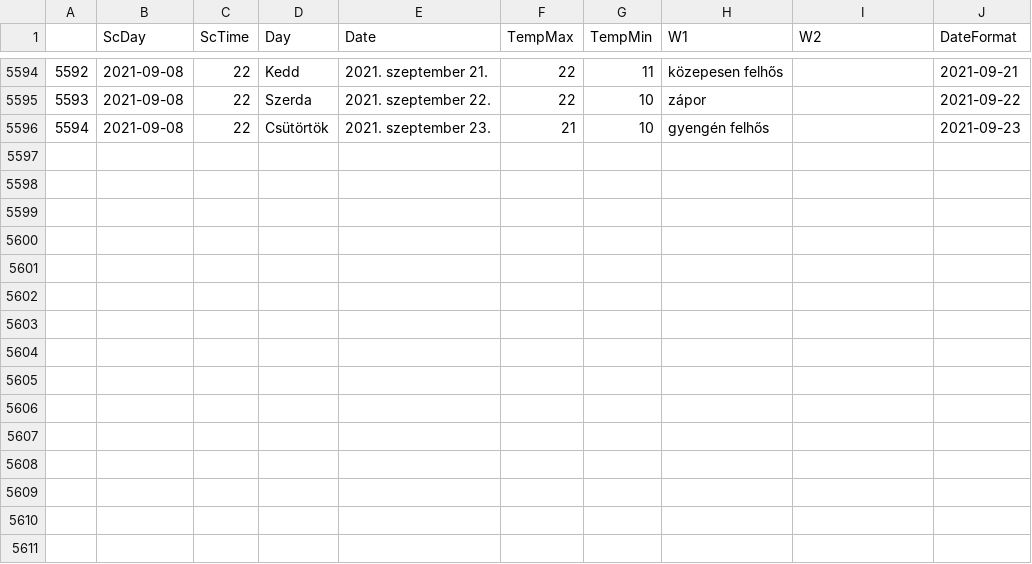
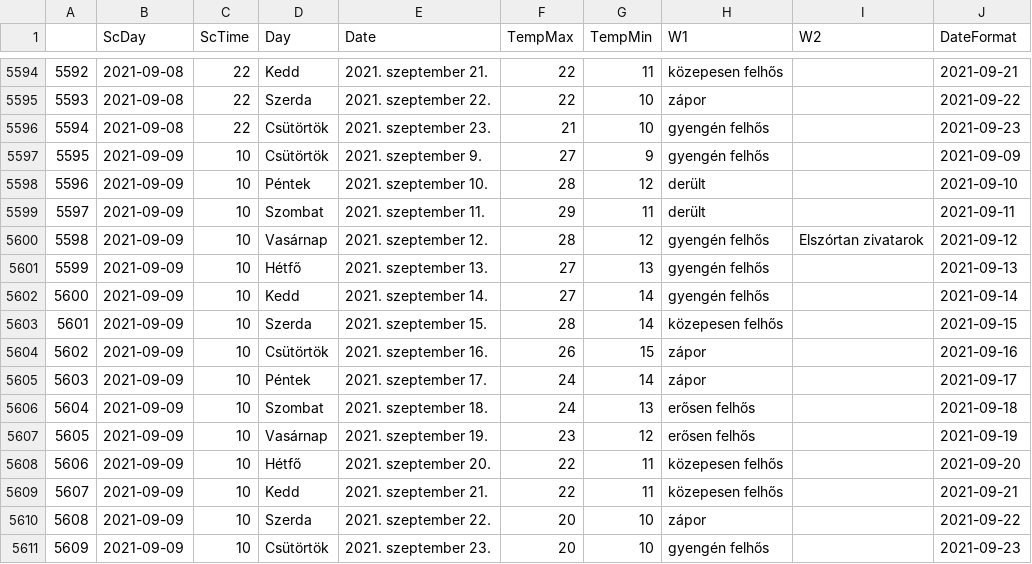
Before and after one commit to revpeter/ID_sc, a CSV file: akaka.csv, drawn as a sheet; only a part is shown, gaps mark what is left out.

```diff
--- a/akaka.csv
+++ b/akaka.csv
@@ -5596 +5596,16 @@
 5594,2021-09-08,22,Csütörtök,2021. szeptember 23.,21,10,gyengén felhős,,2021-09-23
+5595,2021-09-09,10,Csütörtök,2021. szeptember 9.,27,9,gyengén felhős,,2021-09-09
+5596,2021-09-09,10,Péntek,2021. szeptember 10.,28,12,derült,,2021-09-10
+5597,2021-09-09,10,Szombat,2021. szeptember 11.,29,11,derült,,2021-09-11
+5598,2021-09-09,10,Vasárnap,2021. szeptember 12.,28,12,gyengén felhős,Elszórtan zivatarok,2021-09-12
+5599,2021-09-09,10,Hétfő,2021. szeptember 13.,27,13,gyengén felhős,,2021-09-13
+5600,2021-09-09,10,Kedd,2021. szeptember 14.,27,14,gyengén felhős,,2021-09-14
+5601,2021-09-09,10,Szerda,2021. szeptember 15.,28,14,közepesen felhős,,2021-09-15
+5602,2021-09-09,10,Csütörtök,2021. szeptember 16.,26,15,zápor,,2021-09-16
+5603,2021-09-09,10,Péntek,2021. szeptember 17.,24,14,zápor,,2021-09-17
+5604,2021-09-09,10,Szombat,2021. szeptember 18.,24,13,erősen felhős,,2021-09-18
+5605,2021-09-09,10,Vasárnap,2021. szeptember 19.,23,12,erősen felhős,,2021-09-19
+5606,2021-09-09,10,Hétfő,2021. szeptember 20.,22,11,közepesen felhős,,2021-09-20
+5607,2021-09-09,10,Kedd,2021. szeptember 21.,22,11,közepesen felhős,,2021-09-21
+5608,2021-09-09,10,Szerda,2021. szeptember 22.,20,10,zápor,,2021-09-22
+5609,2021-09-09,10,Csütörtök,2021. szeptember 23.,20,10,gyengén felhős,,2021-09-23
```
